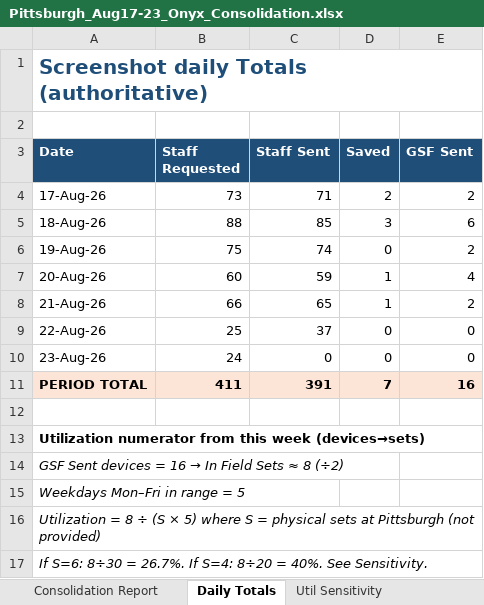
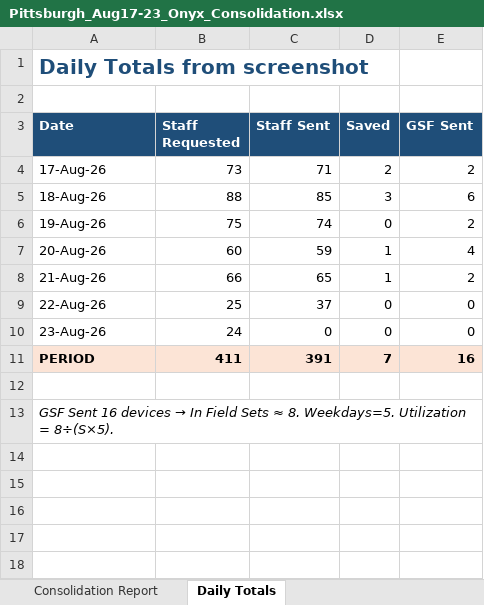
Before and after one commit to echenry6f/Costa-Rica-ecommerce, an Excel workbook: Pittsburgh_Aug17-23_Onyx_Consolidation.xlsx, sheet Daily Totals, drawn as a sheet; values as stored, in another font and other column widths than the file's, no borders; the diff names each change by its address in the sheet, - before the commit and + after, or states it on an @@ line.

```diff
--- a/Pittsburgh_Aug17-23_Onyx_Consolidation.xlsx (sheet Daily Totals)
+++ b/Pittsburgh_Aug17-23_Onyx_Consolidation.xlsx (sheet Daily Totals)
-sheet tab: Util Sensitivity
-A1 (Date): Screenshot daily Totals (authoritative)
+A1 (Date): Daily Totals from screenshot
-A11 (Date): PERIOD TOTAL
+A11 (Date): PERIOD
@@ A13 (Date): Utilization numerator from this week (devices→sets) → GSF Sent 16 devices → In Field Sets ≈ 8. Weekdays=5. Utilization = 8÷(S×5). @@
@@ A13 bold: on → off, italic: off → on @@
-row 14: GSF Sent devices = 16 → In Field Sets ≈ 8 (÷2)
-row 15: Weekdays Mon–Fri in range = 5
-row 16: Utilization = 8 ÷ (S × 5) where S = physical sets at Pittsburgh (not provided)
-row 17: If S=6: 8÷30 = 26.7%. If S=4: 8÷20 = 40%. See Sensitivity.
```
Also changed, not shown: sheet Consolidation Report, other sheet tabs, 1 other file.
